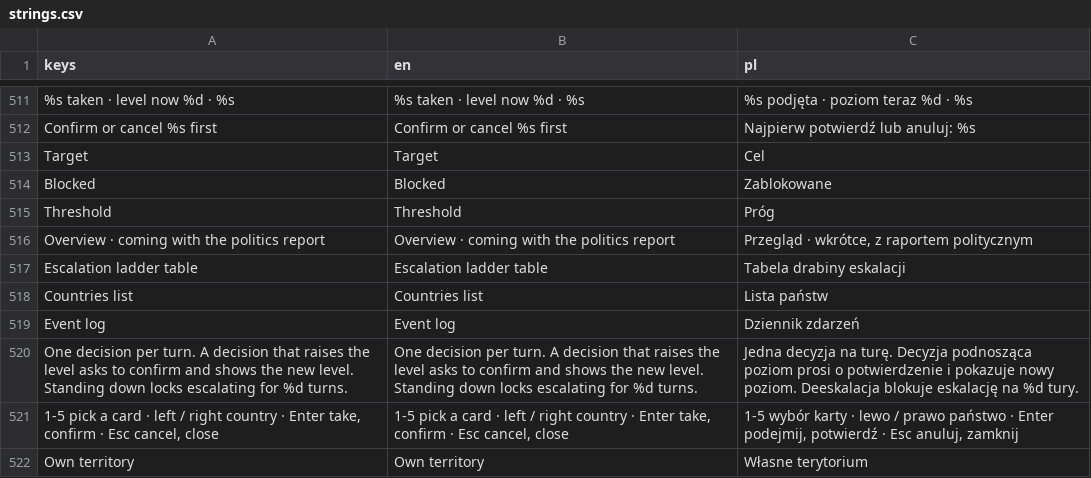
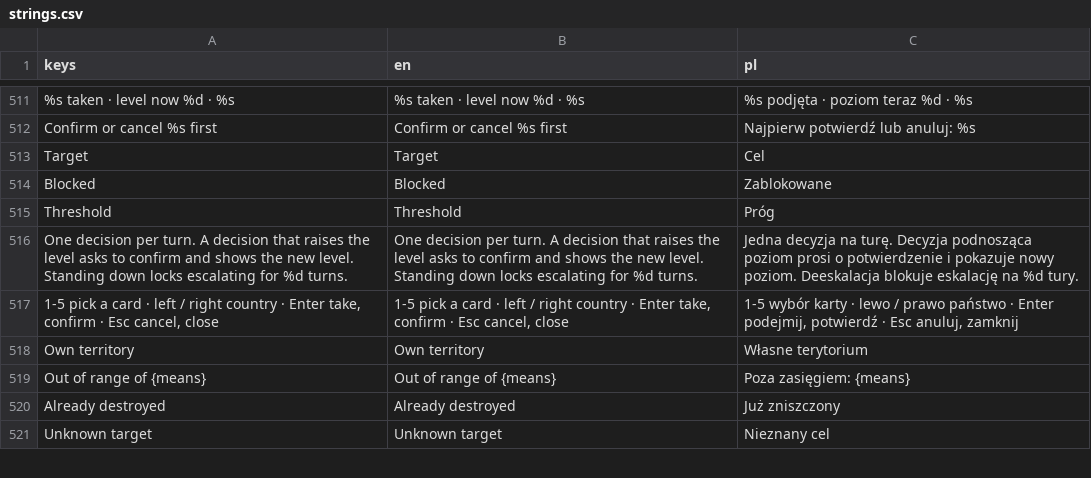
Before and after one commit to dawidczarczynski/eastern-flank, a CSV file: assets/i18n/strings.csv, drawn as a sheet; only a part is shown, gaps mark what is left out; the shorter side is filled out with more unchanged rows; the diff covers the shown part only.

```diff
--- a/assets/i18n/strings.csv
+++ b/assets/i18n/strings.csv
@@ -515,6 +515,2 @@ Blocked,Blocked,Zablokowane
 Threshold,Threshold,Próg
-Overview · coming with the politics report,Overview · coming with the politics report,"Przegląd · wkrótce, z raportem politycznym"
-Escalation ladder table,Escalation ladder table,Tabela drabiny eskalacji
-Countries list,Countries list,Lista państw
-Event log,Event log,Dziennik zdarzeń
 One decision per turn. A decision that raises the level asks to confirm and shows the new level. Standing down locks escalating for %d turns.,One decision per turn. A decision that raises the level asks to confirm and shows the new level. Standing down locks escalating for %d turns.,Jedna decyzja na turę. Decyzja podnosząca poziom prosi o potwierdzenie i pokazuje nowy poziom. Deeskalacja blokuje eskalację na %d tury.
```
Also changed, not shown: 21 added rows elsewhere in this file, 20 other files.
